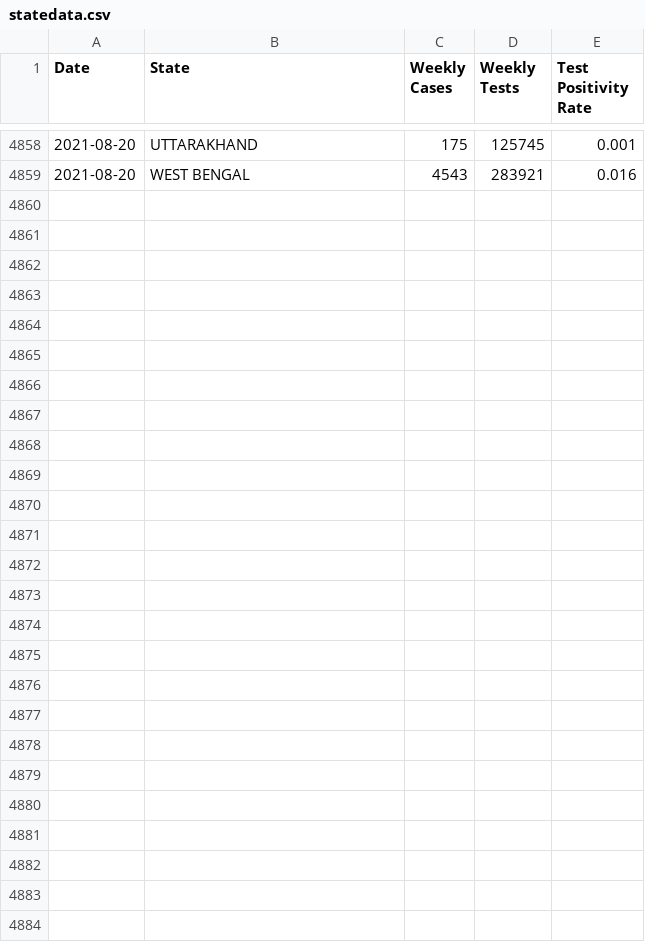
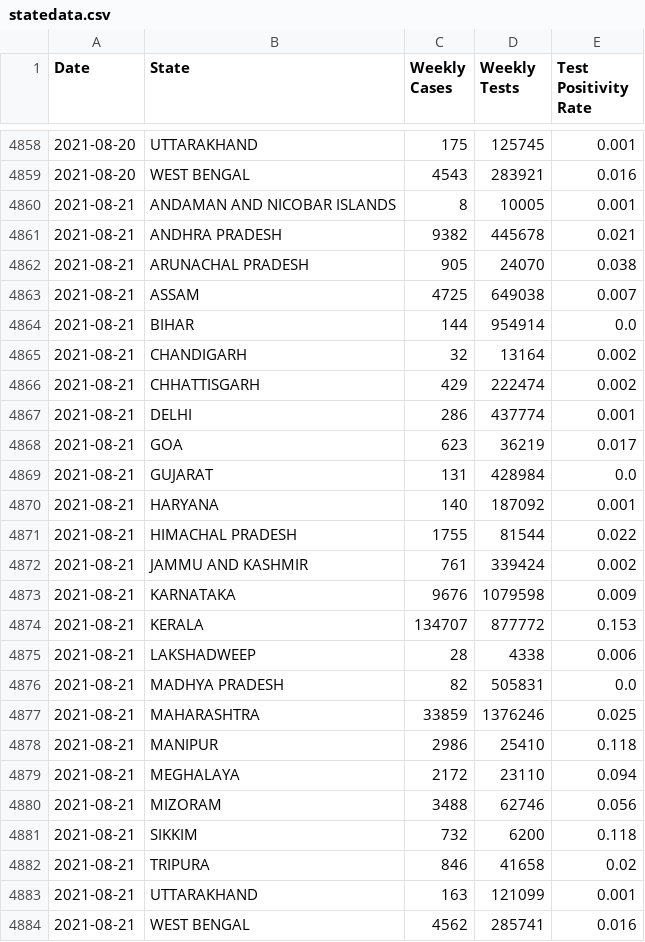
Before and after one commit to priva13/Covid-19_Bharat_records, a CSV file: statedata.csv, drawn as a sheet; only a part is shown, gaps mark what is left out; the diff names each change by its address in the sheet, - before the commit and + after, or states it on an @@ line.

```diff
--- a/statedata.csv
+++ b/statedata.csv
+row 4860: 2021-08-21 | ANDAMAN AND NICOBAR ISLANDS | 8 | 10005 | 0.001
+row 4861: 2021-08-21 | ANDHRA PRADESH | 9382 | 445678 | 0.021
+row 4862: 2021-08-21 | ARUNACHAL PRADESH | 905 | 24070 | 0.038
+row 4863: 2021-08-21 | ASSAM | 4725 | 649038 | 0.007
+row 4864: 2021-08-21 | BIHAR | 144 | 954914 | 0.0
+row 4865: 2021-08-21 | CHANDIGARH | 32 | 13164 | 0.002
+row 4866: 2021-08-21 | CHHATTISGARH | 429 | 222474 | 0.002
+row 4867: 2021-08-21 | DELHI | 286 | 437774 | 0.001
+row 4868: 2021-08-21 | GOA | 623 | 36219 | 0.017
+row 4869: 2021-08-21 | GUJARAT | 131 | 428984 | 0.0
+row 4870: 2021-08-21 | HARYANA | 140 | 187092 | 0.001
+row 4871: 2021-08-21 | HIMACHAL PRADESH | 1755 | 81544 | 0.022
+row 4872: 2021-08-21 | JAMMU AND KASHMIR | 761 | 339424 | 0.002
+row 4873: 2021-08-21 | KARNATAKA | 9676 | 1079598 | 0.009
+row 4874: 2021-08-21 | KERALA | 134707 | 877772 | 0.153
+row 4875: 2021-08-21 | LAKSHADWEEP | 28 | 4338 | 0.006
+row 4876: 2021-08-21 | MADHYA PRADESH | 82 | 505831 | 0.0
+row 4877: 2021-08-21 | MAHARASHTRA | 33859 | 1376246 | 0.025
+row 4878: 2021-08-21 | MANIPUR | 2986 | 25410 | 0.118
+row 4879: 2021-08-21 | MEGHALAYA | 2172 | 23110 | 0.094
+row 4880: 2021-08-21 | MIZORAM | 3488 | 62746 | 0.056
+row 4881: 2021-08-21 | SIKKIM | 732 | 6200 | 0.118
+row 4882: 2021-08-21 | TRIPURA | 846 | 41658 | 0.02
+row 4883: 2021-08-21 | UTTARAKHAND | 163 | 121099 | 0.001
+row 4884: 2021-08-21 | WEST BENGAL | 4562 | 285741 | 0.016
```
